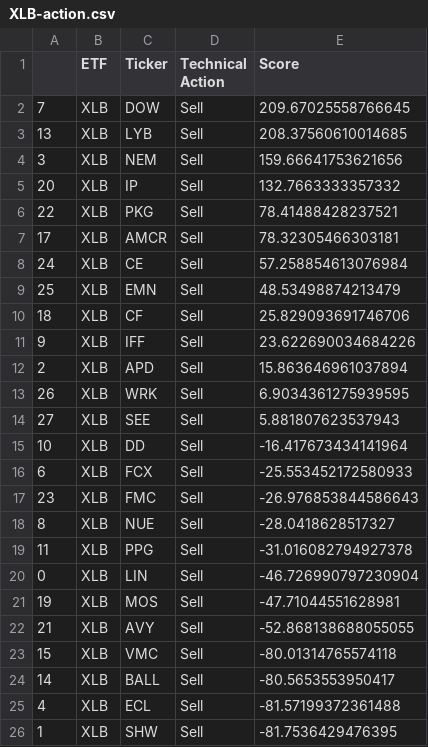
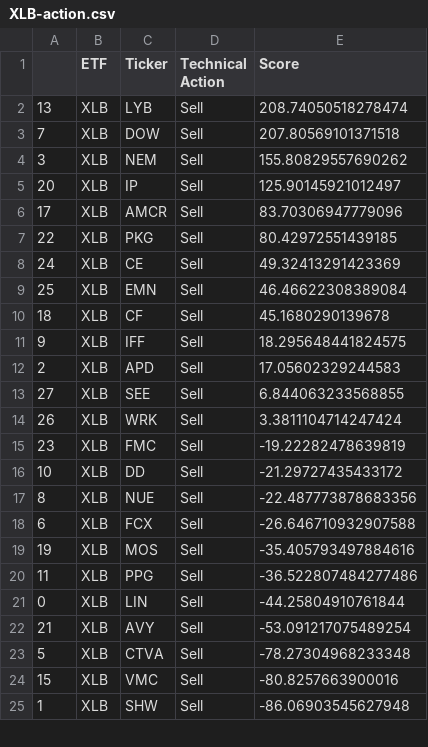
Before and after one commit to pdantu/stockspredictor, a CSV file: results/XLB-action.csv, drawn as a sheet; only a part is shown; the diff covers the shown part only.

```diff
--- a/results/XLB-action.csv
+++ b/results/XLB-action.csv
@@ -1,26 +1,25 @@
 ,ETF,Ticker,Technical Action,Score
-7,XLB,DOW,Sell,209.67025558766645
-13,XLB,LYB,Sell,208.37560610014685
-3,XLB,NEM,Sell,159.66641753621656
-20,XLB,IP,Sell,132.7663333357332
-22,XLB,PKG,Sell,78.41488428237521
-17,XLB,AMCR,Sell,78.32305466303181
-24,XLB,CE,Sell,57.258854613076984
-25,XLB,EMN,Sell,48.53498874213479
-18,XLB,CF,Sell,25.829093691746706
-9,XLB,IFF,Sell,23.622690034684226
-2,XLB,APD,Sell,15.863646961037894
-26,XLB,WRK,Sell,6.9034361275939595
-27,XLB,SEE,Sell,5.881807623537943
-10,XLB,DD,Sell,-16.417673434141964
-6,XLB,FCX,Sell,-25.553452172580933
-23,XLB,FMC,Sell,-26.976853844586643
-8,XLB,NUE,Sell,-28.0418628517327
-11,XLB,PPG,Sell,-31.016082794927378
-0,XLB,LIN,Sell,-46.726990797230904
-19,XLB,MOS,Sell,-47.71044551628981
-21,XLB,AVY,Sell,-52.868138688055055
-15,XLB,VMC,Sell,-80.01314765574118
-14,XLB,BALL,Sell,-80.5653553950417
-4,XLB,ECL,Sell,-81.57199372361488
-1,XLB,SHW,Sell,-81.7536429476395
+13,XLB,LYB,Sell,208.74050518278474
+7,XLB,DOW,Sell,207.80569101371518
+3,XLB,NEM,Sell,155.80829557690262
+20,XLB,IP,Sell,125.90145921012497
+17,XLB,AMCR,Sell,83.70306947779096
+22,XLB,PKG,Sell,80.42972551439185
+24,XLB,CE,Sell,49.32413291423369
+25,XLB,EMN,Sell,46.46622308389084
+18,XLB,CF,Sell,45.1680290139678
+9,XLB,IFF,Sell,18.295648441824575
+2,XLB,APD,Sell,17.05602329244583
+27,XLB,SEE,Sell,6.844063233568855
+26,XLB,WRK,Sell,3.3811104714247424
+23,XLB,FMC,Sell,-19.22282478639819
+10,XLB,DD,Sell,-21.29727435433172
+8,XLB,NUE,Sell,-22.487773878683356
+6,XLB,FCX,Sell,-26.646710932907588
+19,XLB,MOS,Sell,-35.405793497884616
+11,XLB,PPG,Sell,-36.522807484277486
+0,XLB,LIN,Sell,-44.25804910761844
+21,XLB,AVY,Sell,-53.091217075489254
+5,XLB,CTVA,Sell,-78.27304968233348
+15,XLB,VMC,Sell,-80.8257663900016
+1,XLB,SHW,Sell,-86.06903545627948
```
Also changed, not shown: 2 added rows, 2 removed rows and 2 edited cells elsewhere in this file, results/XLE-action.csv, results/XLI-action.csv, 20 other files.
